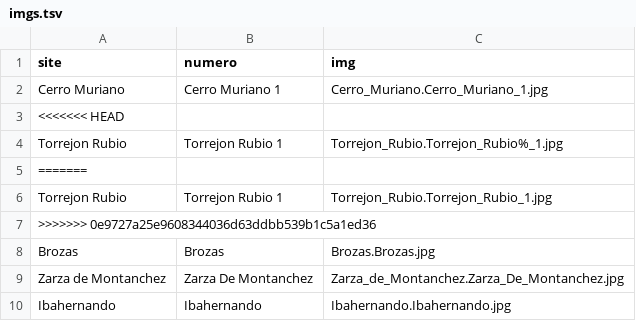
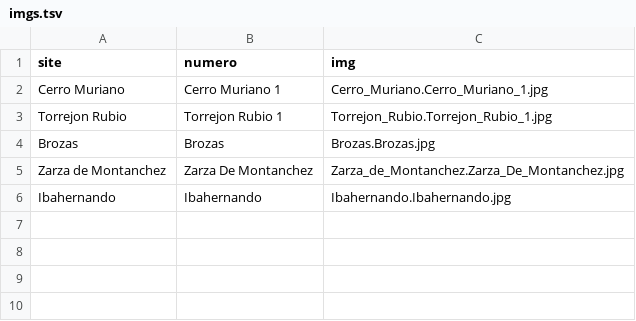
Before and after one commit to zoometh/iconr, a TSV file: inst/extdata/imgs.tsv, drawn as a sheet.

Commit message:
imgs_1

```diff
--- a/inst/extdata/imgs.tsv
+++ b/inst/extdata/imgs.tsv
@@ -2,7 +2,3 @@ site	numero	img
 Cerro Muriano	Cerro Muriano 1	Cerro_Muriano.Cerro_Muriano_1.jpg
-<<<<<<< HEAD
-Torrejon Rubio	Torrejon Rubio 1	Torrejon_Rubio.Torrejon_Rubio%_1.jpg
-=======
 Torrejon Rubio	Torrejon Rubio 1	Torrejon_Rubio.Torrejon_Rubio_1.jpg
->>>>>>> 0e9727a25e9608344036d63ddbb539b1c5a1ed36
 Brozas	Brozas	Brozas.Brozas.jpg
```
